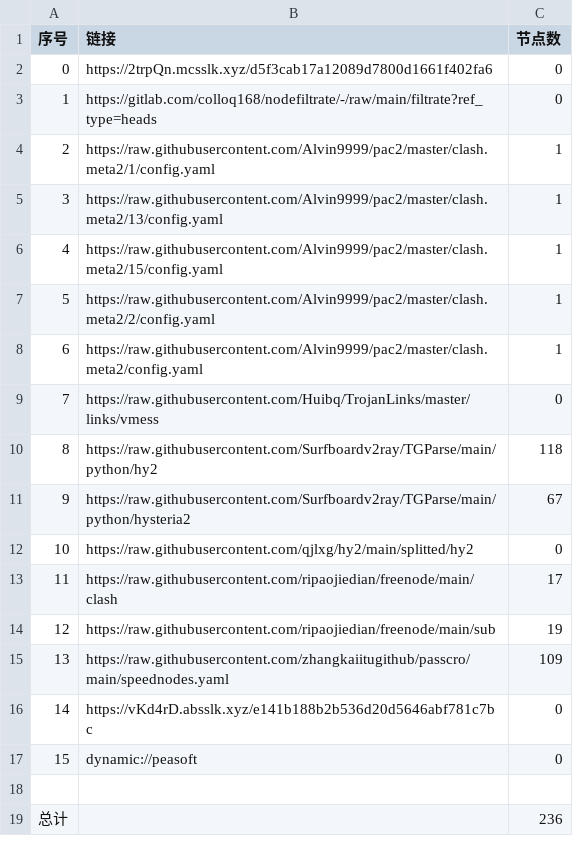
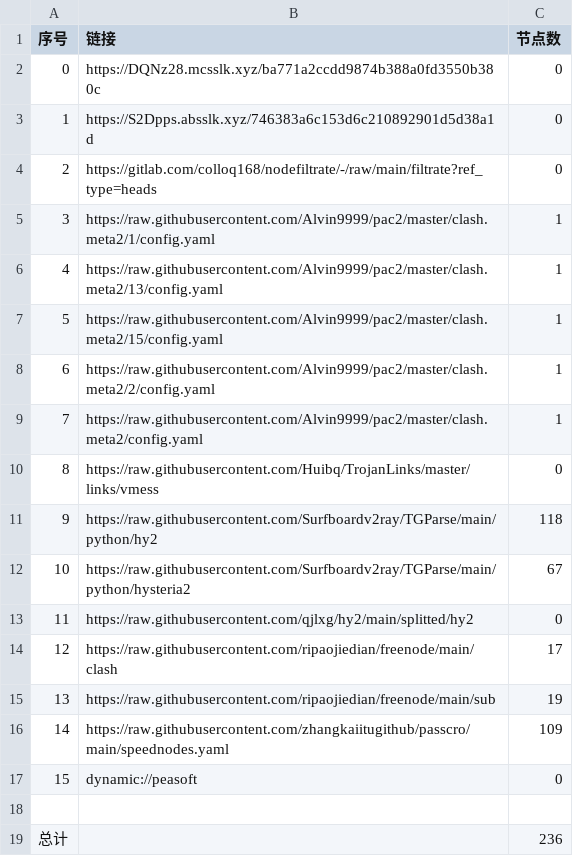
Before and after one commit to hicass-1102/AutoMergePublicNodes, a CSV file: list_result.csv, drawn as a sheet; removed rows and columns are numbered as before the commit, all else as after; the diff names each change by its address in the sheet, - before the commit and + after, or states it on an @@ line.

```diff
--- a/list_result.csv
+++ b/list_result.csv
+row 2: 0 | https://DQNz28.mcsslk.xyz/ba771a2ccdd9874b388a0fd3550b380c | 0
@@ column A (序号) renumbered between rows 3 and 16 @@
-B3 (链接): https://2trpQn.mcsslk.xyz/d5f3cab17a12089d7800d1661f402fa6
+B3 (链接): https://S2Dpps.absslk.xyz/746383a6c153d6c210892901d5d38a1d
-row 16: 14 | https://vKd4rD.absslk.xyz/e141b188b2b536d20d5646abf781c7bc | 0
```
Also changed, not shown: 23 other files.
